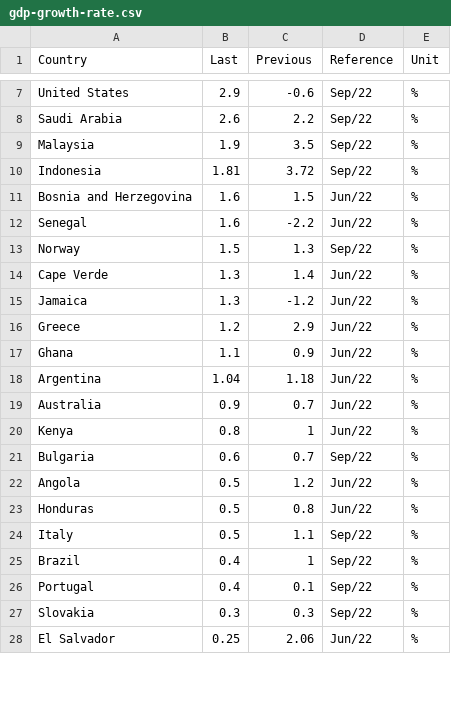
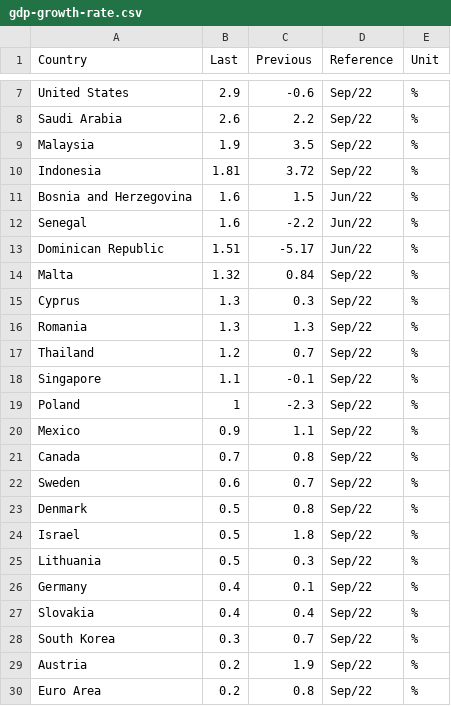
Before and after one commit to alpoirier/Macro-Webscrapping-and-Dashboard, a CSV file: Webscrapper & API/CSV/gdp-growth-rate.csv, drawn as a sheet; only a part is shown, gaps mark what is left out; the diff covers the shown part only.

```diff
--- a/Webscrapper & API/CSV/gdp-growth-rate.csv
+++ b/Webscrapper & API/CSV/gdp-growth-rate.csv
@@ -12,17 +12,19 @@ Bosnia and Herzegovina,1.6,1.5,Jun/22,%
 Senegal,1.6,-2.2,Jun/22,%
-Norway,1.5,1.3,Sep/22,%
-Cape Verde,1.3,1.4,Jun/22,%
-Jamaica,1.3,-1.2,Jun/22,%
-Greece,1.2,2.9,Jun/22,%
-Ghana,1.1,0.9,Jun/22,%
-Argentina,1.04,1.18,Jun/22,%
-Australia,0.9,0.7,Jun/22,%
-Kenya,0.8,1,Jun/22,%
-Bulgaria,0.6,0.7,Sep/22,%
-Angola,0.5,1.2,Jun/22,%
-Honduras,0.5,0.8,Jun/22,%
-Italy,0.5,1.1,Sep/22,%
-Brazil,0.4,1,Sep/22,%
-Portugal,0.4,0.1,Sep/22,%
-Slovakia,0.3,0.3,Sep/22,%
-El Salvador,0.25,2.06,Jun/22,%
+Dominican Republic,1.51,-5.17,Jun/22,%
+Malta,1.32,0.84,Sep/22,%
+Cyprus,1.3,0.3,Sep/22,%
+Romania,1.3,1.3,Sep/22,%
+Thailand,1.2,0.7,Sep/22,%
+Singapore,1.1,-0.1,Sep/22,%
+Poland,1,-2.3,Sep/22,%
+Mexico,0.9,1.1,Sep/22,%
+Canada,0.7,0.8,Sep/22,%
+Sweden,0.6,0.7,Sep/22,%
+Denmark,0.5,0.8,Sep/22,%
+Israel,0.5,1.8,Sep/22,%
+Lithuania,0.5,0.3,Sep/22,%
+Germany,0.4,0.1,Sep/22,%
+Slovakia,0.4,0.4,Sep/22,%
+South Korea,0.3,0.7,Sep/22,%
+Austria,0.2,1.9,Sep/22,%
+Euro Area,0.2,0.8,Sep/22,%
```
Also changed, not shown: 3 added rows, 5 removed rows and 11 edited cells elsewhere in this file, Webscrapper & API/CSV/balance-of-trade.csv, Webscrapper & API/CSV/inflation-rate.csv, 12 other files.
